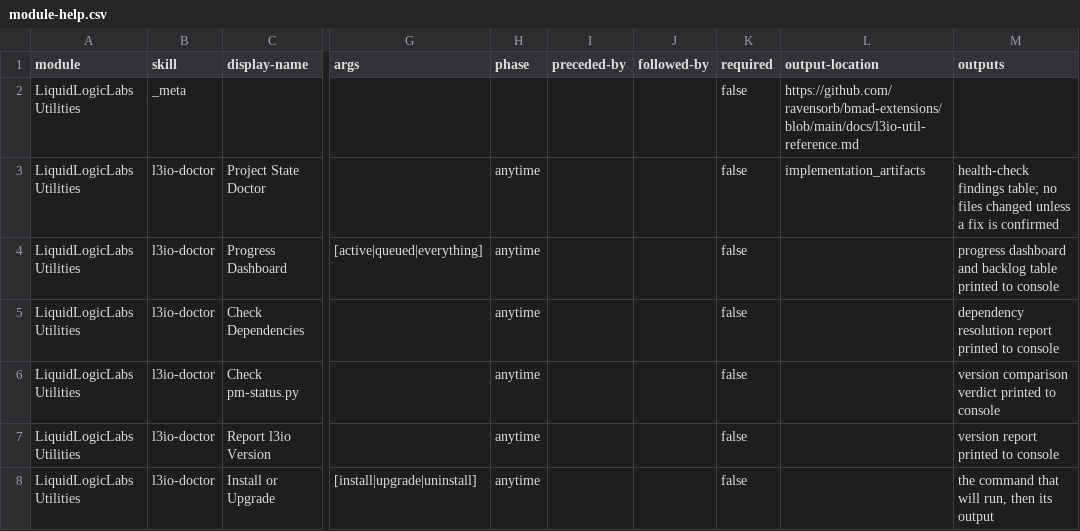
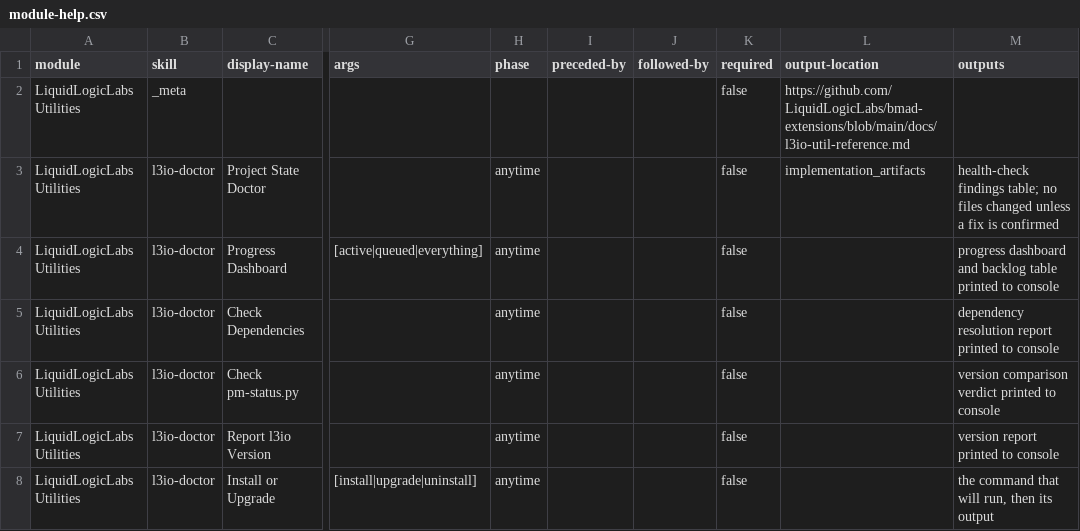
Before and after one commit to LiquidLogicLabs/bmad-extensions, a CSV file: skills/l3io-doctor/assets/module-help.csv, drawn as a sheet; only a part is shown, gaps mark what is left out; the diff names each change by its address in the sheet, - before the commit and + after, or states it on an @@ line.

```diff
--- a/skills/l3io-doctor/assets/module-help.csv
+++ b/skills/l3io-doctor/assets/module-help.csv
-L2 (output-location): https://github.com/ravensorb/bmad-extensions/blob/main/docs/l3io-util-reference.md
+L2 (output-location): https://github.com/LiquidLogicLabs/bmad-extensions/blob/main/docs/l3io-util-reference.md
```
Also changed, not shown: skills/l3io-arch-review/assets/module-help.csv, skills/l3io-sec-redteam/assets/module-help.csv, 11 other files.
